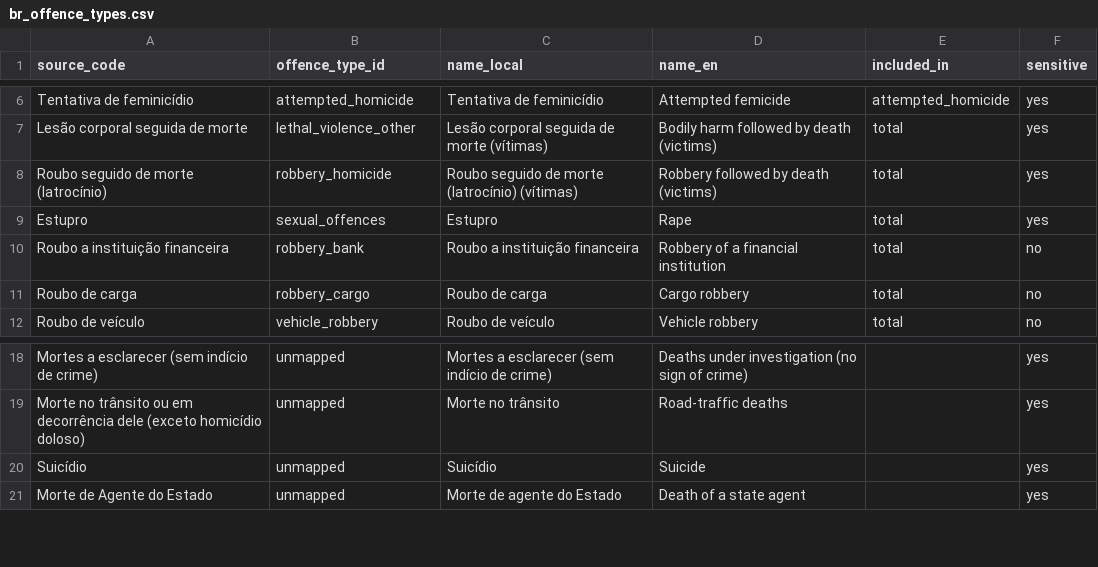
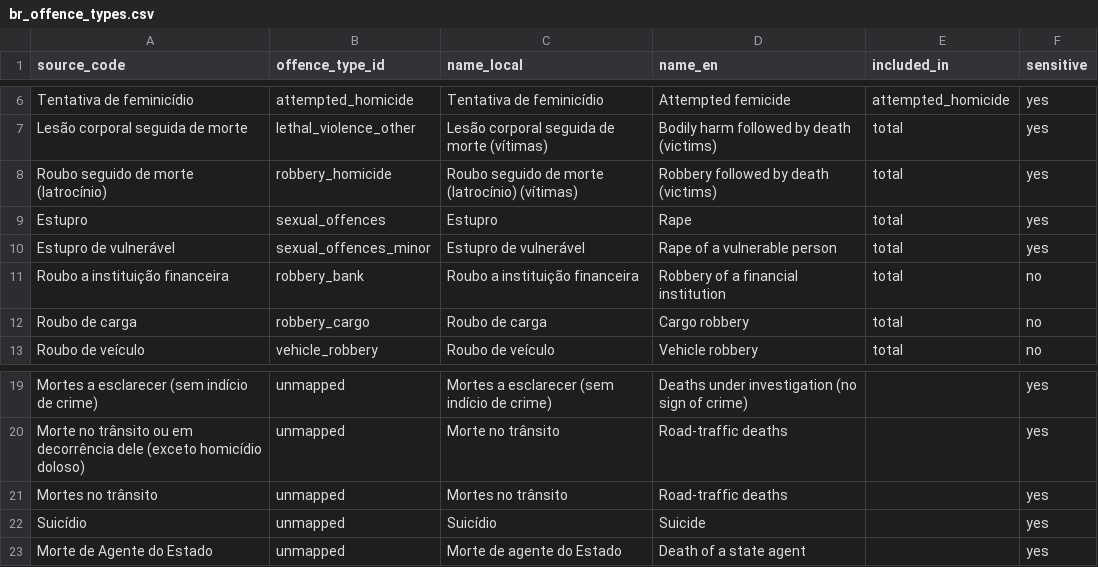
Before and after one commit to abarrosor/WebarchyMapp, a CSV file: reference/br_offence_types.csv, drawn as a sheet; only a part is shown, gaps mark what is left out.

```diff
--- a/reference/br_offence_types.csv
+++ b/reference/br_offence_types.csv
@@ -9,2 +9,3 @@ Roubo seguido de morte (latrocínio),robbery_homicide,Roubo seguido de morte (la
 Estupro,sexual_offences,Estupro,Rape,total,yes
+Estupro de vulnerável,sexual_offences_minor,Estupro de vulnerável,Rape of a vulnerable person,total,yes
 Roubo a instituição financeira,robbery_bank,Roubo a instituição financeira,Robbery of a financial institution,total,no
@@ -19,2 +20,3 @@ Mortes a esclarecer (sem indício de crime),unmapped,Mortes a esclarecer (sem in
 Morte no trânsito ou em decorrência dele (exceto homicídio doloso),unmapped,Morte no trânsito,Road-traffic deaths,,yes
+Mortes no trânsito,unmapped,Mortes no trânsito,Road-traffic deaths,,yes
 Suicídio,unmapped,Suicídio,Suicide,,yes
```
Also changed, not shown: reference/br_sources.csv, reference/de_sources.csv, 7 other files.
